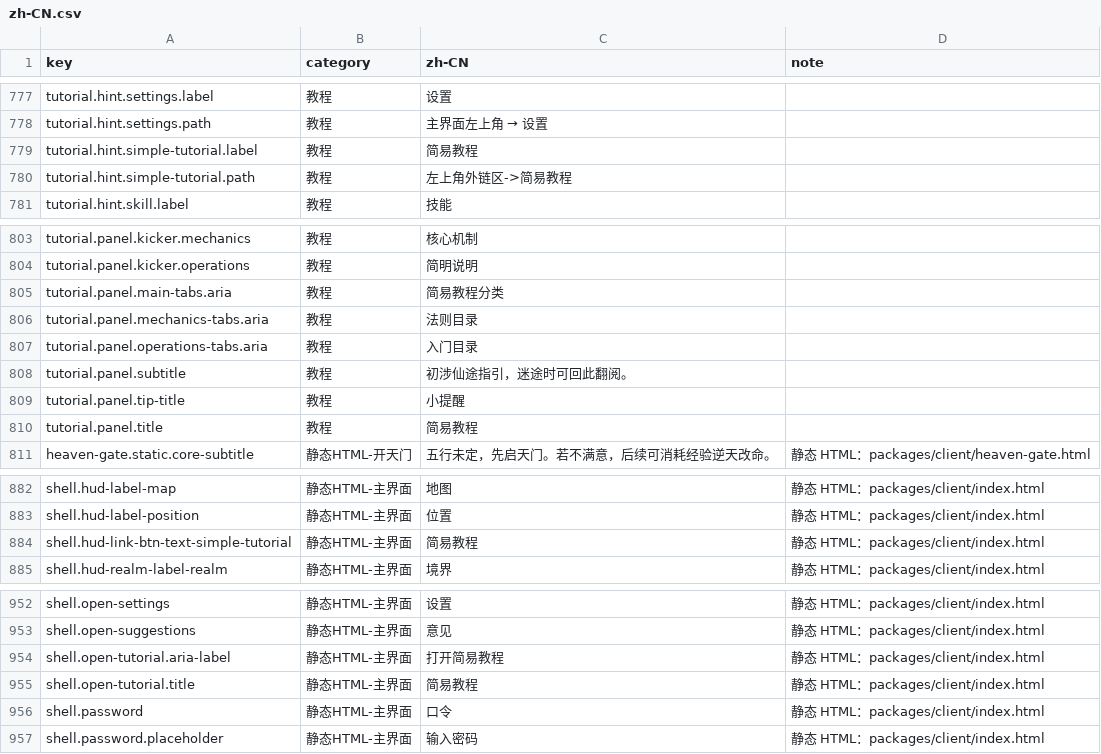
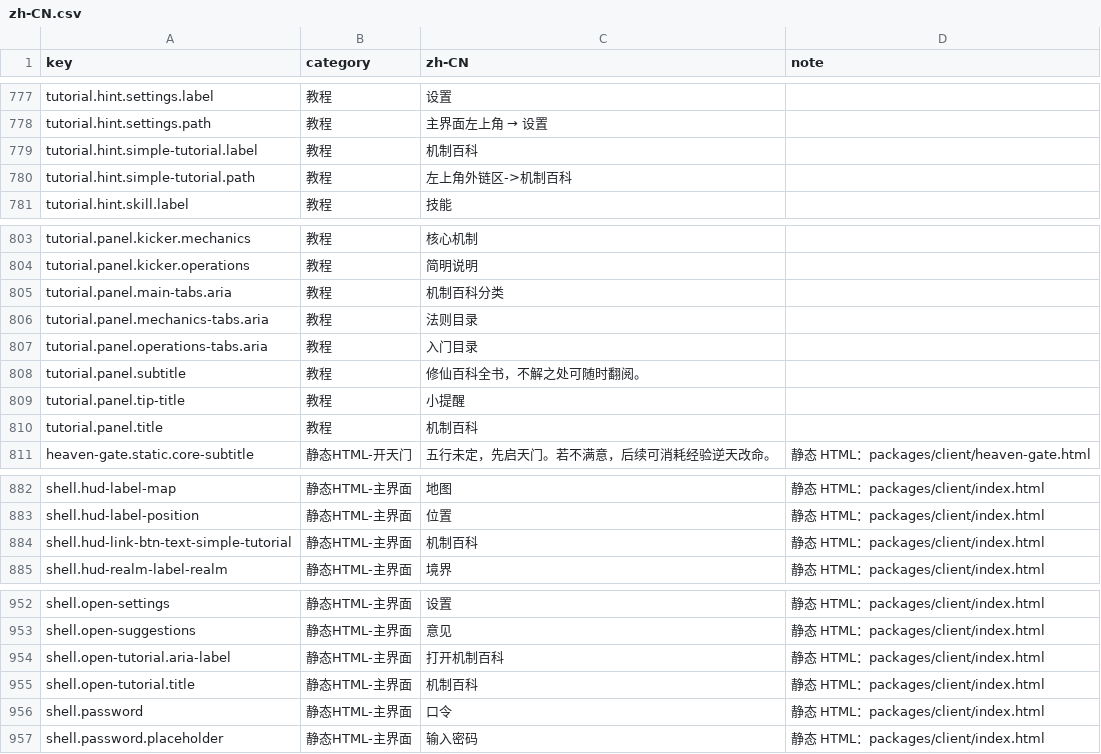
Before and after one commit to fruktoguo/daojie-yusheng, a CSV file: packages/client/src/content/i18n/zh-CN.csv, drawn as a sheet; only a part is shown, gaps mark what is left out.

Commit message:
feat(client): 将"简易教程"改为"机制百科"，展示全部游戏机制
- 创建 docs/tutorial-mechanics.md 源文件，包含 7 大分类的游戏机制内容
- 运行同步脚本生成 tutorial-mechanics.generated.ts 填充数据
- 更新所有 i18n 文本从"简易教程"改为"机制百科"
- 优化 React TutorialPanel：移除空的主 Tab 切换，直接展示机制百科内容
- 保留原有胶囊高亮样式和左右分栏布局

```diff
--- a/packages/client/src/content/i18n/zh-CN.csv
+++ b/packages/client/src/content/i18n/zh-CN.csv
@@ -778,4 +778,4 @@ tutorial.hint.settings.label,教程,设置,
 tutorial.hint.settings.path,教程,主界面左上角 → 设置,
-tutorial.hint.simple-tutorial.label,教程,简易教程,
-tutorial.hint.simple-tutorial.path,教程,左上角外链区->简易教程,
+tutorial.hint.simple-tutorial.label,教程,机制百科,
+tutorial.hint.simple-tutorial.path,教程,左上角外链区->机制百科,
 tutorial.hint.skill.label,教程,技能,
@@ -804,8 +804,8 @@ tutorial.panel.kicker.mechanics,教程,核心机制,
 tutorial.panel.kicker.operations,教程,简明说明,
-tutorial.panel.main-tabs.aria,教程,简易教程分类,
+tutorial.panel.main-tabs.aria,教程,机制百科分类,
 tutorial.panel.mechanics-tabs.aria,教程,法则目录,
 tutorial.panel.operations-tabs.aria,教程,入门目录,
-tutorial.panel.subtitle,教程,初涉仙途指引，迷途时可回此翻阅。,
+tutorial.panel.subtitle,教程,修仙百科全书，不解之处可随时翻阅。,
 tutorial.panel.tip-title,教程,小提醒,
-tutorial.panel.title,教程,简易教程,
+tutorial.panel.title,教程,机制百科,
 heaven-gate.static.core-subtitle,静态HTML-开天门,五行未定，先启天门。若不满意，后续可消耗经验逆天改命。,静态 HTML：packages/client/heaven-gate.html
@@ -883,3 +883,3 @@ shell.hud-label-map,静态HTML-主界面,地图,静态 HTML：packages/client/in
 shell.hud-label-position,静态HTML-主界面,位置,静态 HTML：packages/client/index.html
-shell.hud-link-btn-text-simple-tutorial,静态HTML-主界面,简易教程,静态 HTML：packages/client/index.html
+shell.hud-link-btn-text-simple-tutorial,静态HTML-主界面,机制百科,静态 HTML：packages/client/index.html
 shell.hud-realm-label-realm,静态HTML-主界面,境界,静态 HTML：packages/client/index.html
@@ -953,4 +953,4 @@ shell.open-settings,静态HTML-主界面,设置,静态 HTML：packages/client/in
 shell.open-suggestions,静态HTML-主界面,意见,静态 HTML：packages/client/index.html
-shell.open-tutorial.aria-label,静态HTML-主界面,打开简易教程,静态 HTML：packages/client/index.html
-shell.open-tutorial.title,静态HTML-主界面,简易教程,静态 HTML：packages/client/index.html
+shell.open-tutorial.aria-label,静态HTML-主界面,打开机制百科,静态 HTML：packages/client/index.html
+shell.open-tutorial.title,静态HTML-主界面,机制百科,静态 HTML：packages/client/index.html
 shell.password,静态HTML-主界面,口令,静态 HTML：packages/client/index.html
```
Also changed, not shown: 5 other files.
